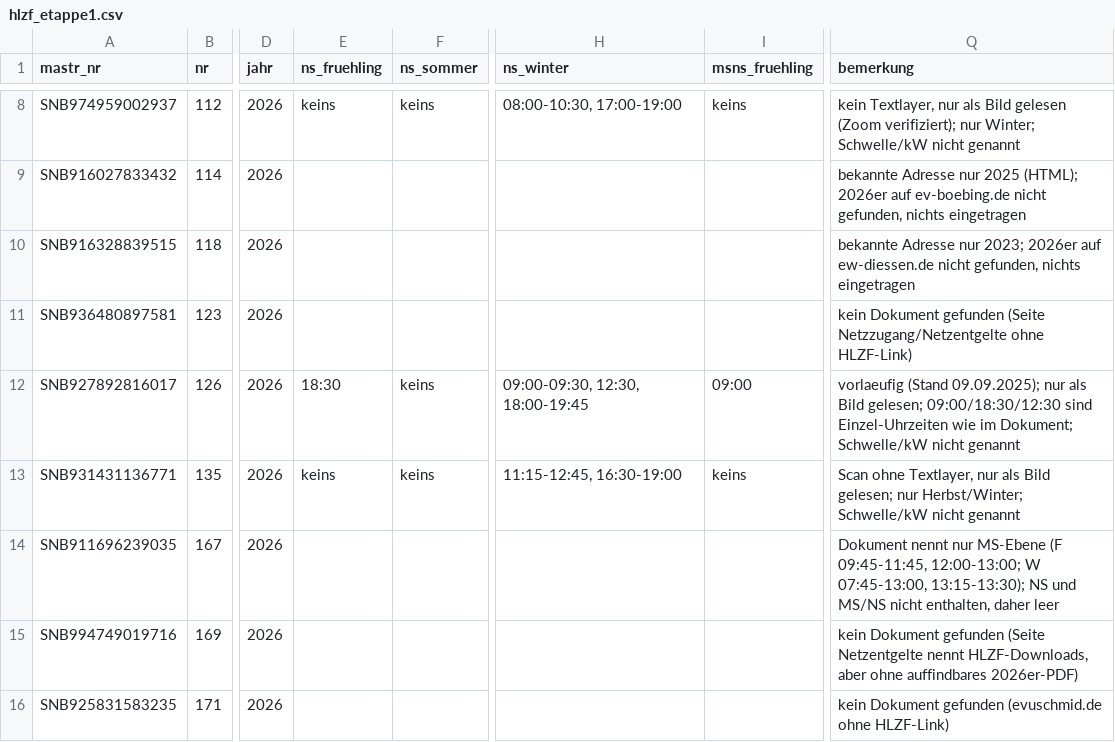
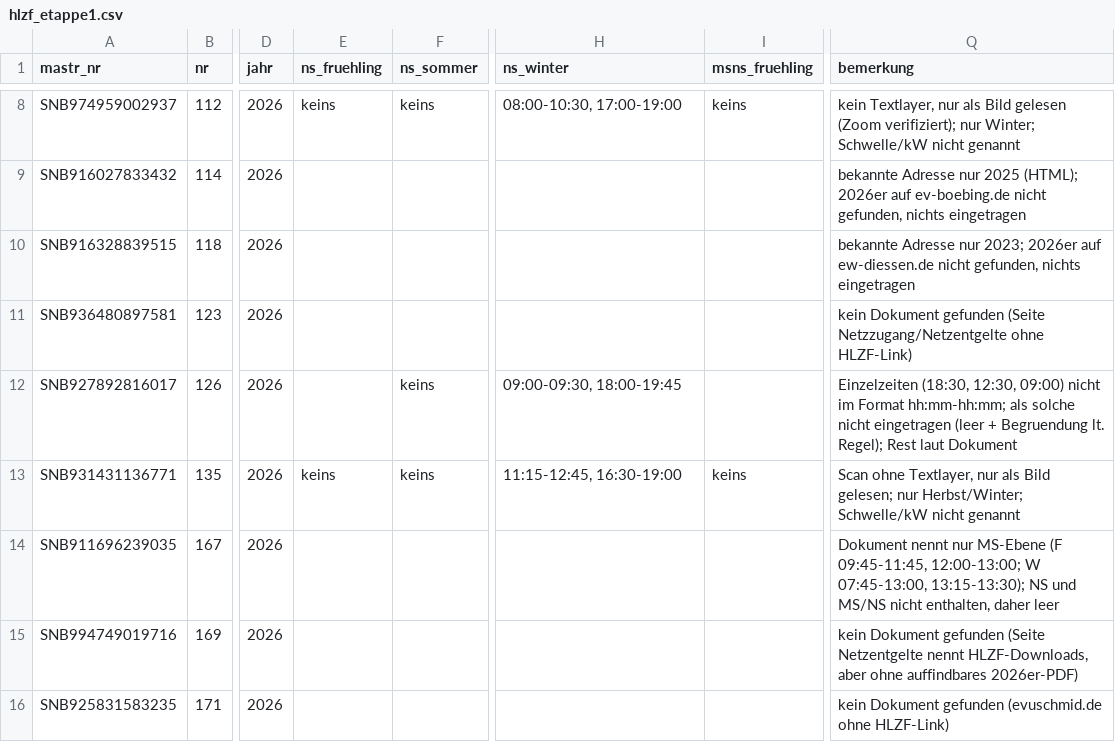
Before and after one commit to buelentd/netzentgelte-strom, a CSV file: ergebnis/hlzf/hlzf_etappe1.csv, drawn as a sheet; only a part is shown, gaps mark what is left out; the diff covers the shown part only; the diff names each change by its address in the sheet, - before the commit and + after, or states it on an @@ line.

```diff
--- a/ergebnis/hlzf/hlzf_etappe1.csv
+++ b/ergebnis/hlzf/hlzf_etappe1.csv
-E12 (ns_fruehling): 18:30
+E12 (ns_fruehling): (empty)
-H12 (ns_winter): 09:00-09:30, 12:30, 18:00-19:45
+H12 (ns_winter): 09:00-09:30, 18:00-19:45
-I12 (msns_fruehling): 09:00
+I12 (msns_fruehling): (empty)
-Q12 (bemerkung): vorlaeufig (Stand 09.09.2025); nur als Bild gelesen; 09:00/18:30/12:30 sind Einzel-Uhrzeiten wie im Dokument; Schwelle/kW nicht genannt
+Q12 (bemerkung): Einzelzeiten (18:30, 12:30, 09:00) nicht im Format hh:mm-hh:mm; als solche nicht eingetragen (leer + Begruendung lt. Regel); Rest laut Dokument
```
Also changed, not shown: 32 edited cells elsewhere in this file, ergebnis/hlzf/hlzf_etappe2.csv, ergebnis/hlzf/hlzf_etappe3.csv, 3 other files.
